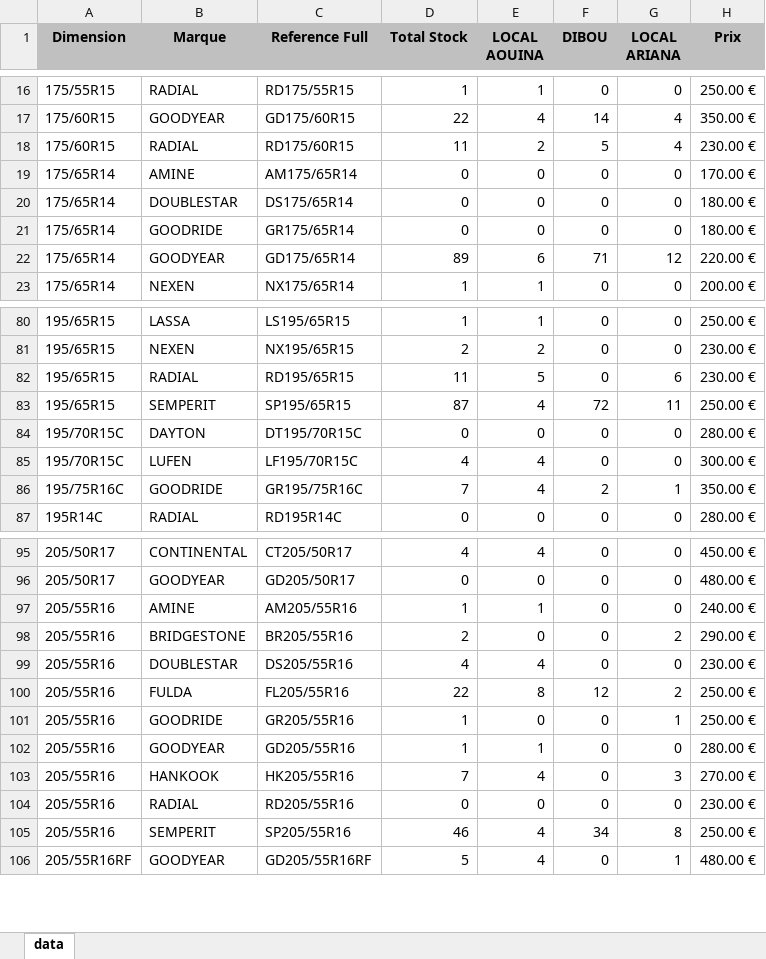
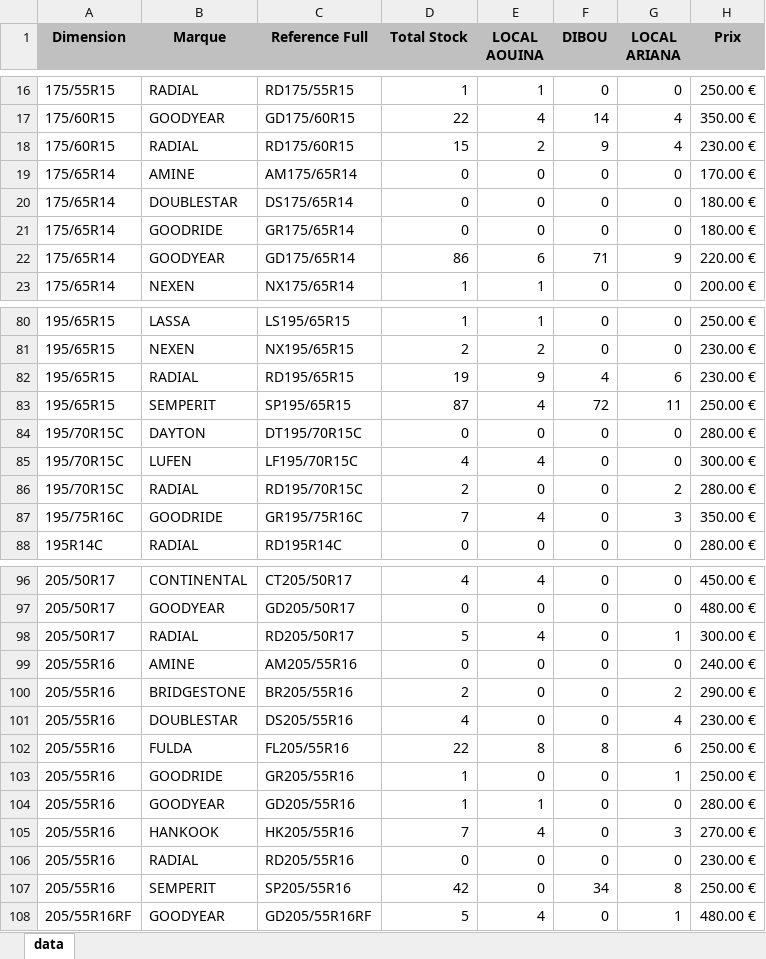
Before and after one commit to jesser-01/speed-pneu, an Excel workbook: public/data.xlsx, sheet data, drawn as a sheet; only a part is shown, gaps mark what is left out; values as stored, in another font and other column widths than the file's, no borders; addresses are those after the commit; the diff covers the shown part only; the diff names each change by its address in the sheet, - before the commit and + after, or states it on an @@ line.

```diff
--- a/public/data.xlsx (sheet data)
+++ b/public/data.xlsx (sheet data)
-D18 (Total Stock): 11
+D18 (Total Stock): 15
-F18 (DIBOU): 5
+F18 (DIBOU): 9
-D22 (Total Stock): 89
+D22 (Total Stock): 86
-G22 (LOCAL ARIANA): 12
+G22 (LOCAL ARIANA): 9
-D82 (Total Stock): 11
+D82 (Total Stock): 19
-E82 (LOCAL AOUINA): 5
+E82 (LOCAL AOUINA): 9
-F82 (DIBOU): 0
+F82 (DIBOU): 4
+row 86: 195/70R15C | RADIAL | RD195/70R15C | 2 | 0 | 0 | 2 | 280.00 €
-F87 (DIBOU): 2
+F87 (DIBOU): 0
-G87 (LOCAL ARIANA): 1
+G87 (LOCAL ARIANA): 3
+row 98: 205/50R17 | RADIAL | RD205/50R17 | 5 | 4 | 0 | 1 | 300.00 €
-D99 (Total Stock): 1
+D99 (Total Stock): 0
-E99 (LOCAL AOUINA): 1
+E99 (LOCAL AOUINA): 0
-E101 (LOCAL AOUINA): 4
+E101 (LOCAL AOUINA): 0
-G101 (LOCAL ARIANA): 0
+G101 (LOCAL ARIANA): 4
-F102 (DIBOU): 12
+F102 (DIBOU): 8
-G102 (LOCAL ARIANA): 2
+G102 (LOCAL ARIANA): 6
-D107 (Total Stock): 46
+D107 (Total Stock): 42
-E107 (LOCAL AOUINA): 4
+E107 (LOCAL AOUINA): 0
```
Also changed, not shown: 3 added rows and 57 edited cells elsewhere in this sheet, 1 other file.
